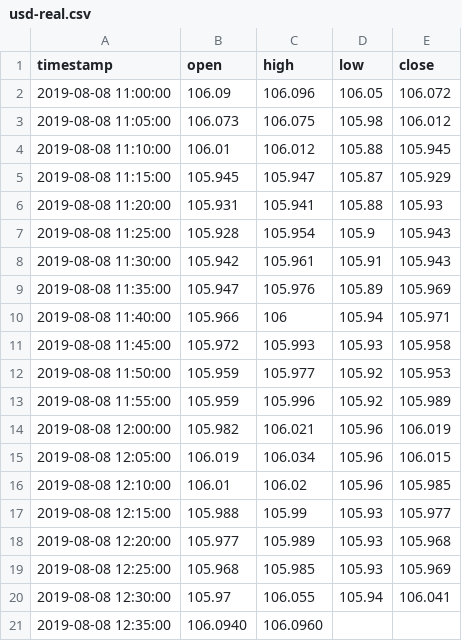
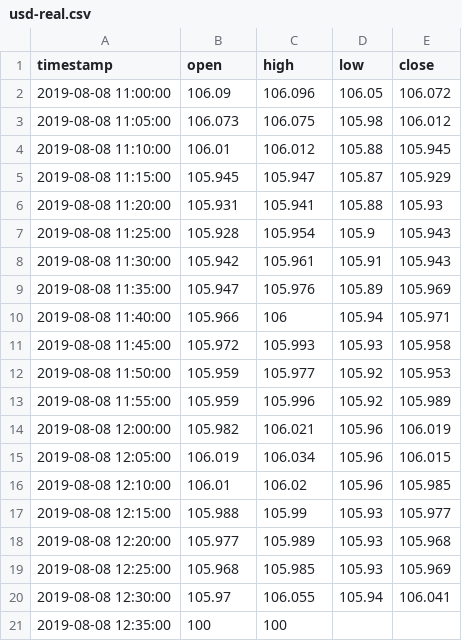
Before and after one commit to staropramen/example, a CSV file: usd-real.csv, drawn as a sheet.

Commit message:
Update usd-real.csv

```diff
--- a/usd-real.csv
+++ b/usd-real.csv
@@ -20,2 +20,2 @@ timestamp,open,high,low,close
 2019-08-08 12:30:00,105.97,106.055,105.94,106.041
-2019-08-08 12:35:00,106.0940,106.0960
+2019-08-08 12:35:00,100,100
```
